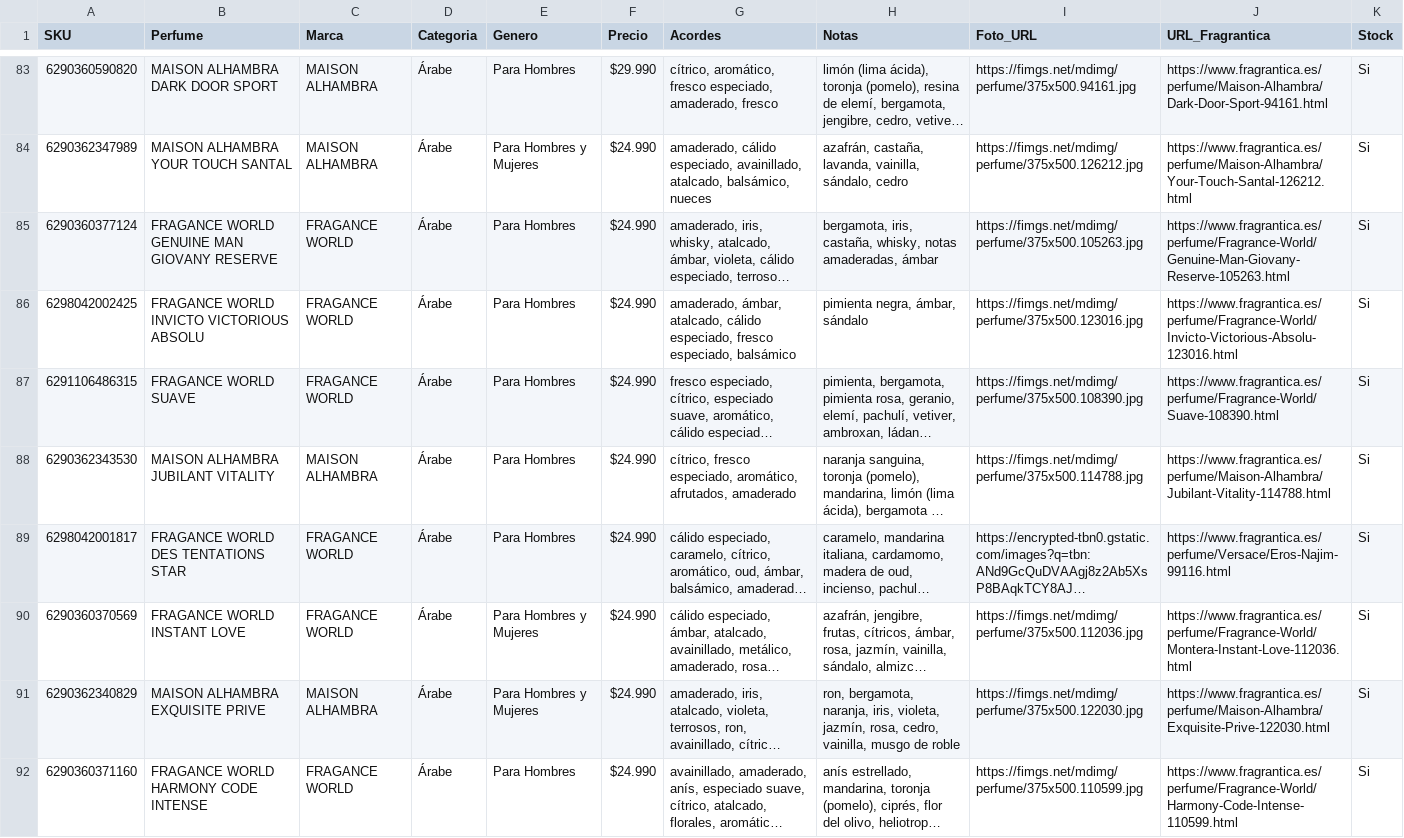
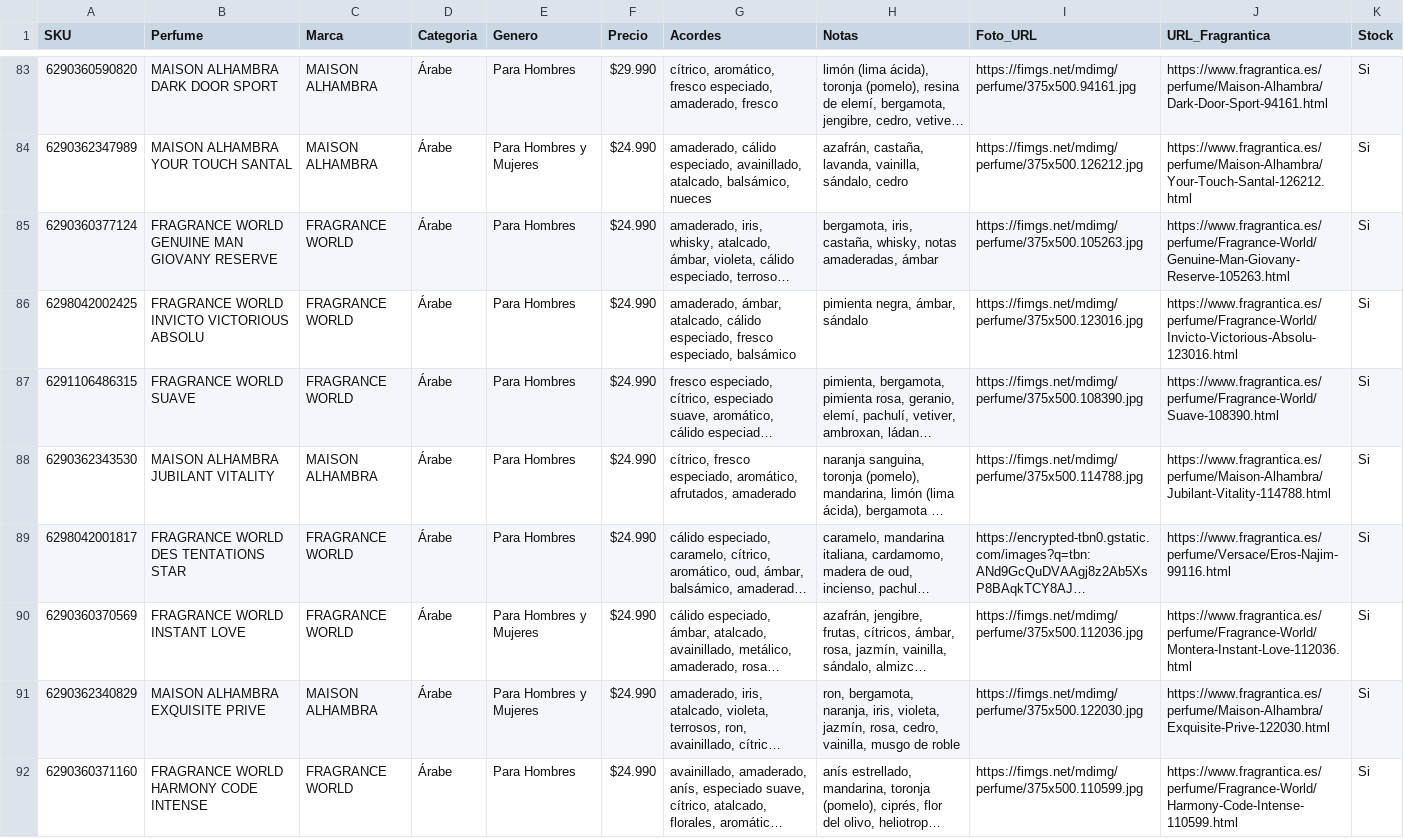
Before and after one commit to julietagonzalezmarin/perfuma-app, a CSV file: catalogo_maestro.csv, drawn as a sheet; only a part is shown, gaps mark what is left out; long unchanged cells end in …; the diff covers the shown part only; the diff names each change by its address in the sheet, - before the commit and + after, or states it on an @@ line.

Commit message:
Update catalogo_maestro.csv

```diff
--- a/catalogo_maestro.csv
+++ b/catalogo_maestro.csv
-B85 (Perfume): FRAGANCE WORLD GENUINE MAN GIOVANY RESERVE
+B85 (Perfume): FRAGRANCE WORLD GENUINE MAN GIOVANY RESERVE
-C85:C87 (Marca): FRAGANCE WORLD
+C85:C87 (Marca): FRAGRANCE WORLD
-B86 (Perfume): FRAGANCE WORLD INVICTO VICTORIOUS ABSOLU
+B86 (Perfume): FRAGRANCE WORLD INVICTO VICTORIOUS ABSOLU
-B87 (Perfume): FRAGANCE WORLD SUAVE
+B87 (Perfume): FRAGRANCE WORLD SUAVE
-B89 (Perfume): FRAGANCE WORLD DES TENTATIONS STAR
+B89 (Perfume): FRAGRANCE WORLD DES TENTATIONS STAR
-C89:C90 (Marca): FRAGANCE WORLD
+C89:C90 (Marca): FRAGRANCE WORLD
-B90 (Perfume): FRAGANCE WORLD INSTANT LOVE
+B90 (Perfume): FRAGRANCE WORLD INSTANT LOVE
-B92 (Perfume): FRAGANCE WORLD HARMONY CODE INTENSE
+B92 (Perfume): FRAGRANCE WORLD HARMONY CODE INTENSE
-C92 (Marca): FRAGANCE WORLD
+C92 (Marca): FRAGRANCE WORLD
```
Also changed, not shown: 97 edited cells elsewhere in this file.
